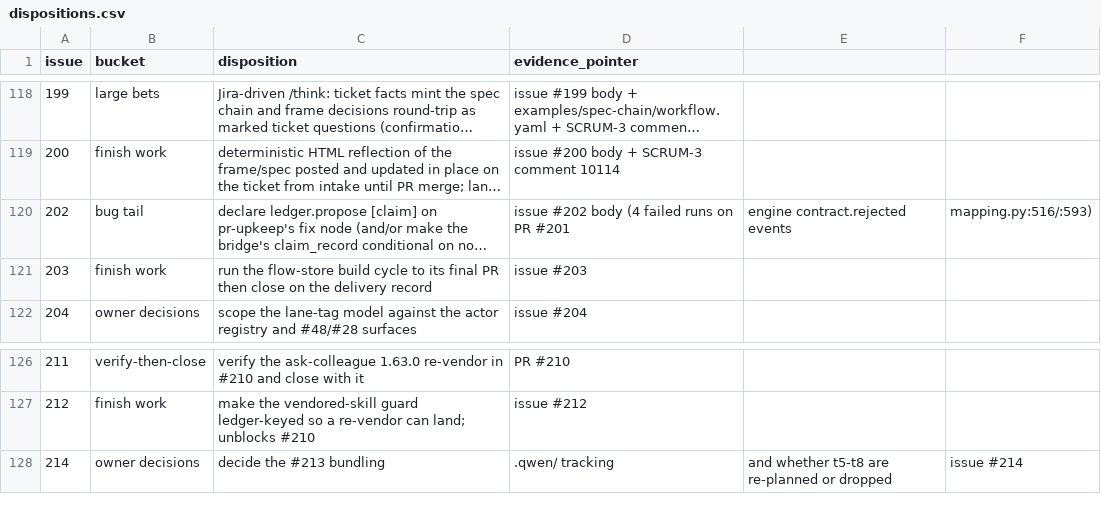
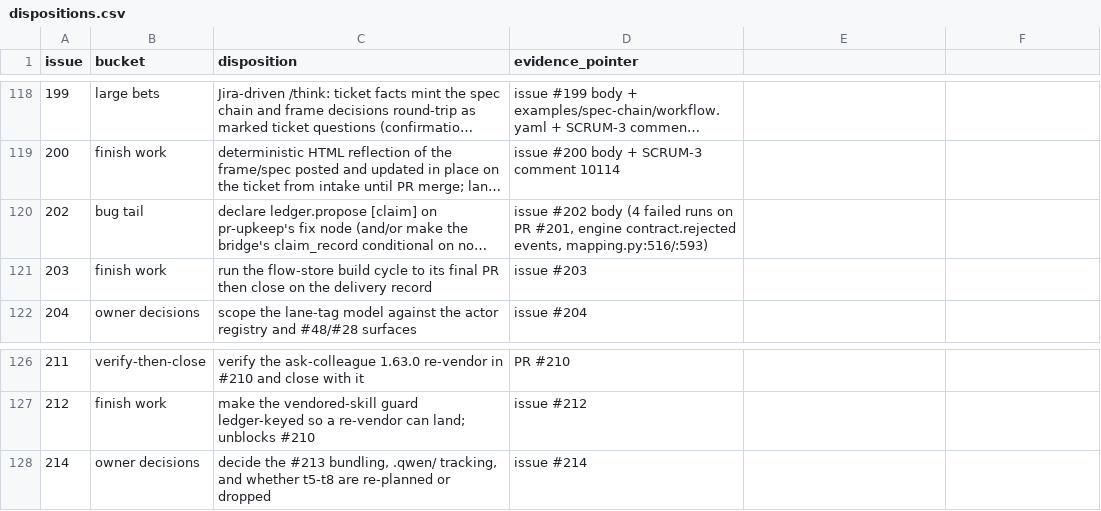
Before and after one commit to agentculture/culture-nodes, a CSV file: docs/triage/dispositions.csv, drawn as a sheet; only a part is shown, gaps mark what is left out; long unchanged cells end in …; the diff names each change by its address in the sheet, - before the commit and + after, or states it on an @@ line.

Commit message:
fix(triage): a malformed dispositions row is refused, not silently truncated
qodo caught the #214 row this PR added: unquoted commas inside the
disposition shifted every later field left, so the evidence pointer became a
fragment of the disposition and the tail vanished under csv.DictReader's
restkey. The generated table rendered a plausible-looking wrong row and
--check approved it.

The typo was mine; the reason it got through is systemic. dispositions()
validated only the HEADER's column set, so a malformed row past the first was
invisible. It now refuses any row whose field count is wrong -- the same
'could not check must not read as checked' rule scripts/lint-all.sh and
triage-report.py's own GitHubUnreachable already follow.

That check immediately found a SECOND, pre-existing corruption: #202's
evidence pointer has unquoted commas and had been rendering truncated at
'issue #202 body (4 failed runs on PR #201' since it was written. Both rows
are now quoted, and a test pins the real file so a third cannot appear
quietly.

Refs #214, #215.

```diff
--- a/docs/triage/dispositions.csv
+++ b/docs/triage/dispositions.csv
-D120 (evidence_pointer): …on PR #201
+D120 (evidence_pointer): …on PR #201, engine contract.rejected events, mapping.py:516/:593)
-E120: engine contract.rejected events
+E120: (empty)
-F120: mapping.py:516/:593)
+F120: (empty)
-C128 (disposition): …the #213 bundling
+C128 (disposition): …the #213 bundling, .qwen/ tracking, and whether t5-t8 are re-planned or dropped
-D128 (evidence_pointer): .qwen/ tracking
+D128 (evidence_pointer): issue #214
-E128: and whether t5-t8 are re-planned or dropped
+E128: (empty)
-F128: issue #214
+F128: (empty)
```
Also changed, not shown: 4 other files.
